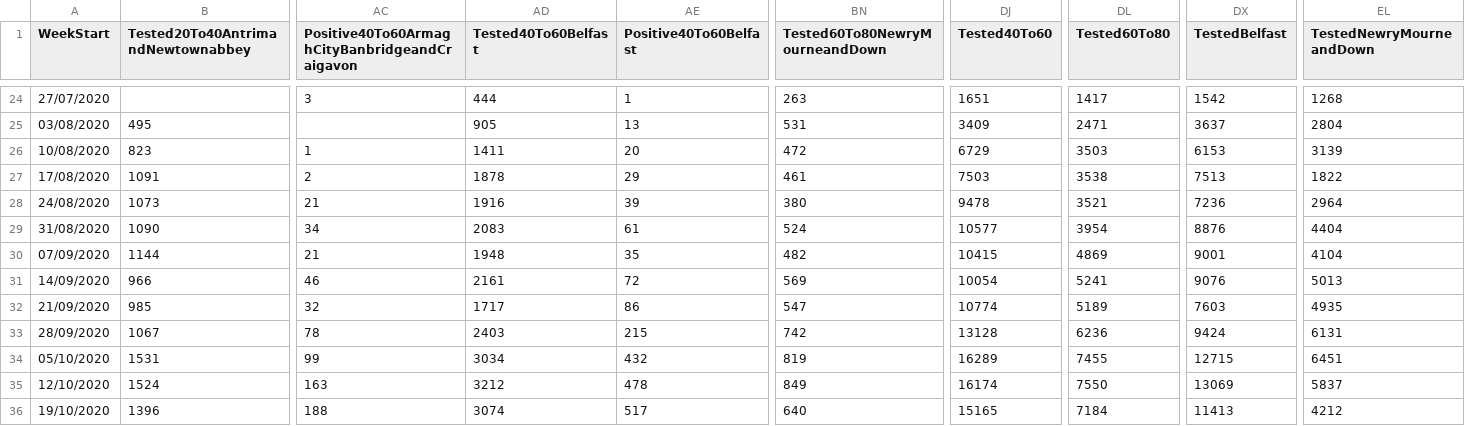
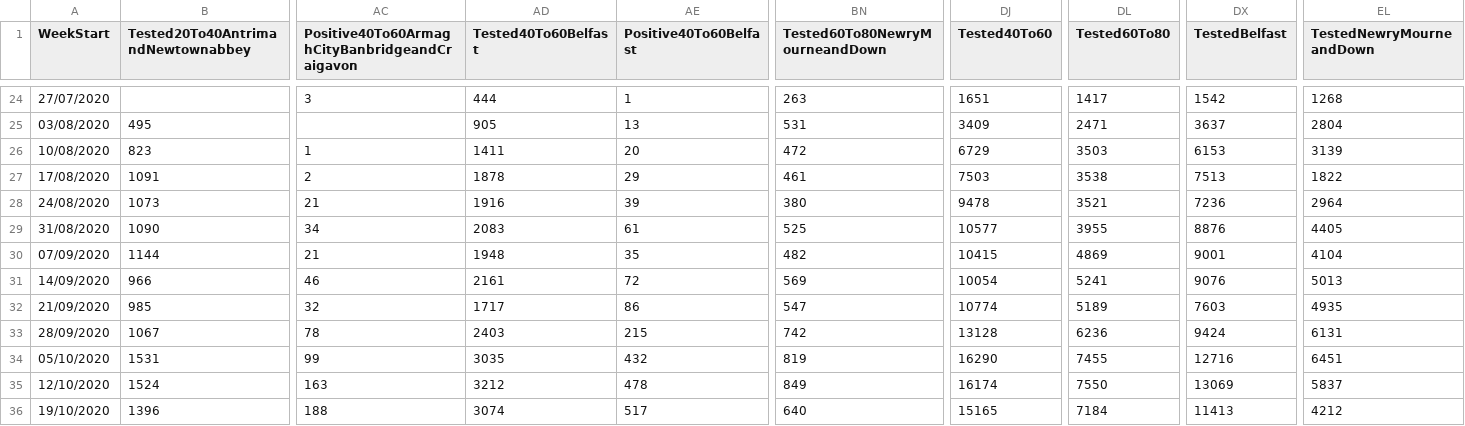
Before and after one commit to isag-covid19/covid19-dataextracts, a CSV file: NIWeekly/NorthenIrelandWeekly.csv, drawn as a sheet; only a part is shown, gaps mark what is left out; the diff covers the shown part only; the diff names each change by its address in the sheet, - before the commit and + after, or states it on an @@ line.

```diff
--- a/NIWeekly/NorthenIrelandWeekly.csv
+++ b/NIWeekly/NorthenIrelandWeekly.csv
-BN29 (Tested60To80NewryMourneandDown): 524
+BN29 (Tested60To80NewryMourneandDown): 525
-DL29 (Tested60To80): 3954
+DL29 (Tested60To80): 3955
-EL29 (TestedNewryMourneandDown): 4404
+EL29 (TestedNewryMourneandDown): 4405
-AD34 (Tested40To60Belfast): 3034
+AD34 (Tested40To60Belfast): 3035
-DJ34 (Tested40To60): 16289
+DJ34 (Tested40To60): 16290
-DX34 (TestedBelfast): 12715
+DX34 (TestedBelfast): 12716
```
Also changed, not shown: 32 edited cells elsewhere in this file, DailyEpidemiology/Days.csv, 1 other file.
